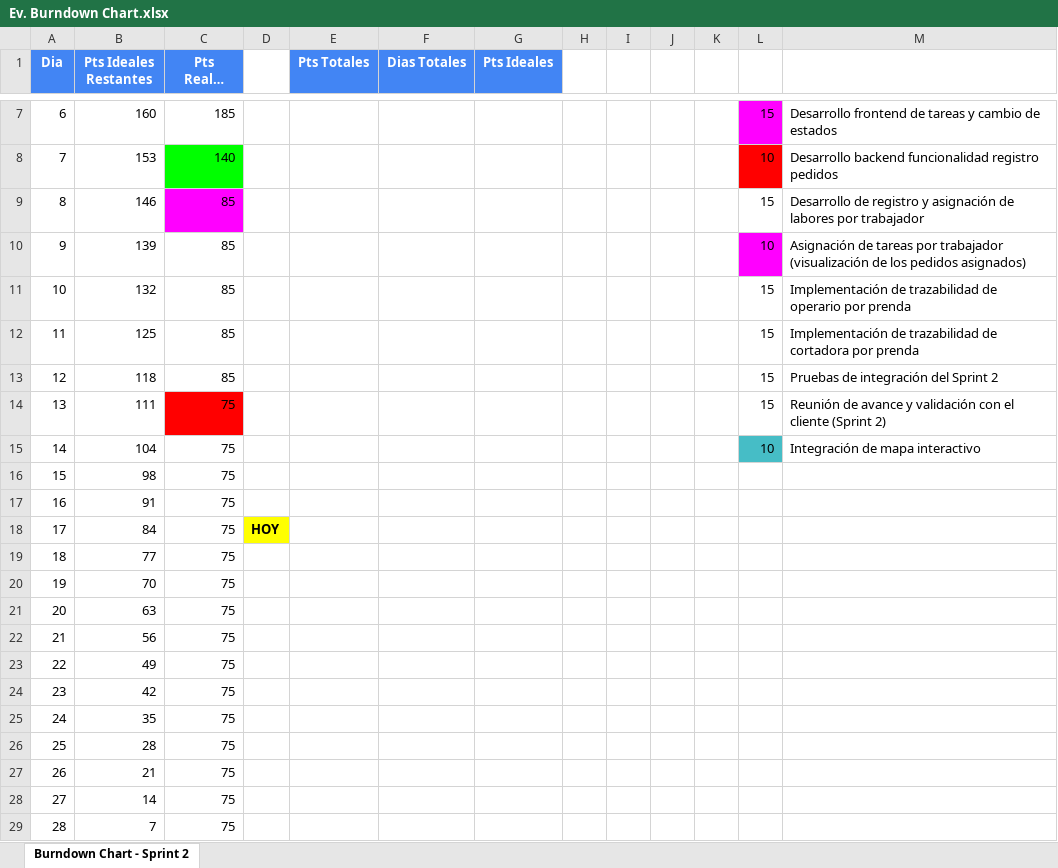
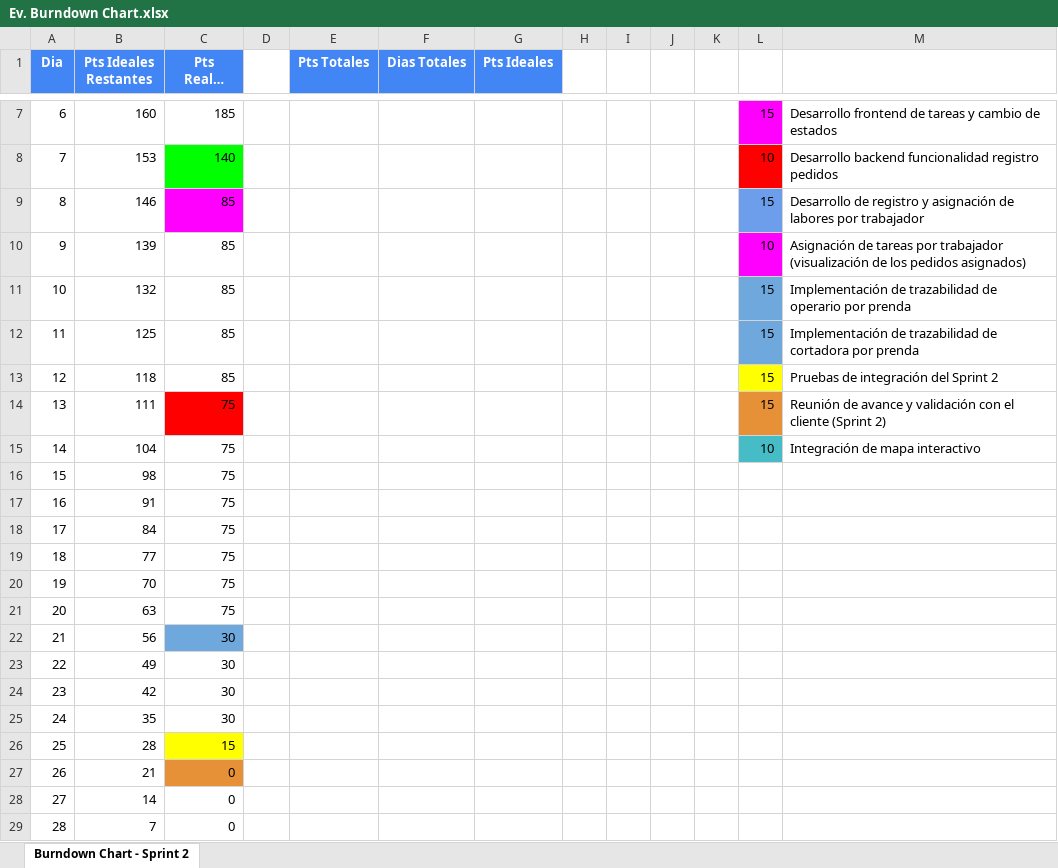
Before and after one commit to smaravena/Capstone_002D_Grupo_10, an Excel workbook: Fase 2/Evidencias Proyecto/Evidencias de documentación/Sprint 2/Ev. Burndown Chart.xlsx, sheet Burndown Chart - Sprint 2, drawn as a sheet; only a part is shown, gaps mark what is left out; long unchanged cells end in …; values as stored, in another font and other column widths than the file's, no borders; charts and pictures not drawn; the diff names each change by its address in the sheet, - before the commit and + after, or states it on an @@ line.

Commit message:
Actualizar documentación del Sprint 2 y corregir ortografía y redacción

```diff
--- a/Fase 2/Evidencias Proyecto/Evidencias de documentación/Sprint 2/Ev. Burndown Chart.xlsx (sheet Burndown Chart - Sprint 2)
+++ b/Fase 2/Evidencias Proyecto/Evidencias de documentación/Sprint 2/Ev. Burndown Chart.xlsx (sheet Burndown Chart - Sprint 2)
-L9 fill: none
+L9 fill: #6D9EEB
-L11:L12 fill: none
+L11:L12 fill: #6FA8DC
-L13 fill: none
+L13 fill: #FFFF00
-L14 fill: none
+L14 fill: #E69138
-D18: HOY
+D18: (empty)
-D18 fill: #FFFF00
+D18 fill: none
-C22:C25 (Pts Reales Hechos): 75
+C22:C25 (Pts Reales Hechos): 30
-C22 fill: none
+C22 fill: #6FA8DC
-C26 (Pts Reales Hechos): 75
+C26 (Pts Reales Hechos): 15
-C26 fill: none
+C26 fill: #FFFF00
-C27:C29 (Pts Reales Hechos): 75
+C27:C29 (Pts Reales Hechos): 0
-C27 fill: none
+C27 fill: #E69138
```
Also changed, not shown: charts or pictures, Fase 2/Evidencias Proyecto/Evidencias de documentación/Ev. Product Backlog.xlsx, Fase 2/Evidencias Proyecto/Evidencias de documentación/Sprint 2/Ev. Sprint Backlog.xlsx, 7 other files.
